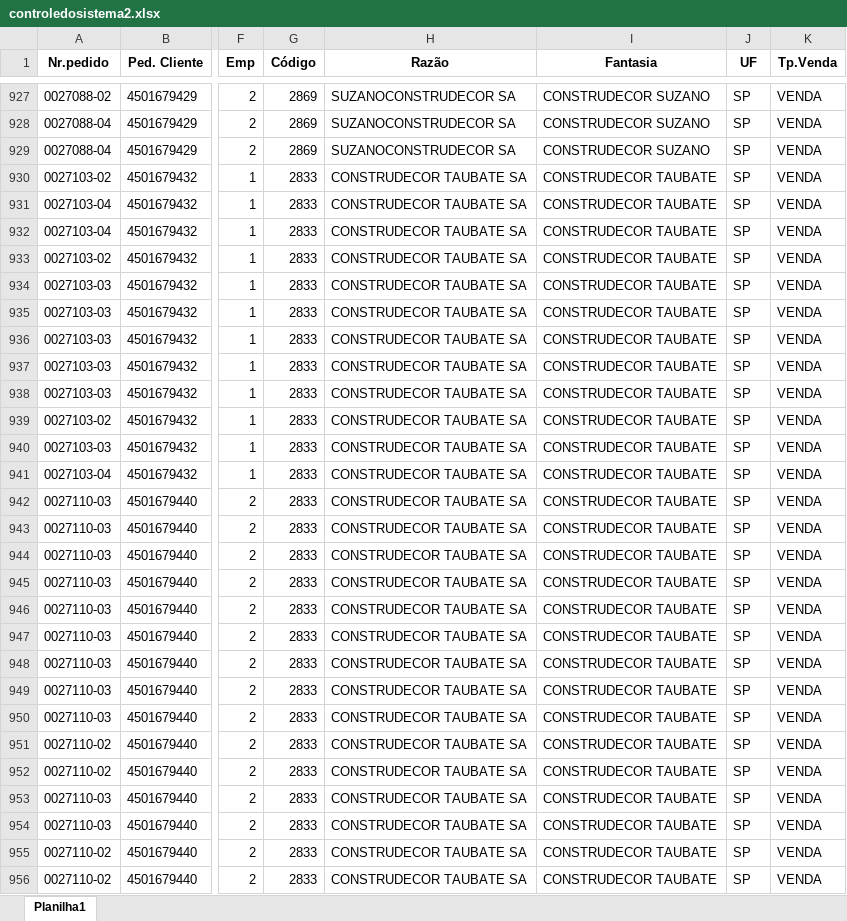
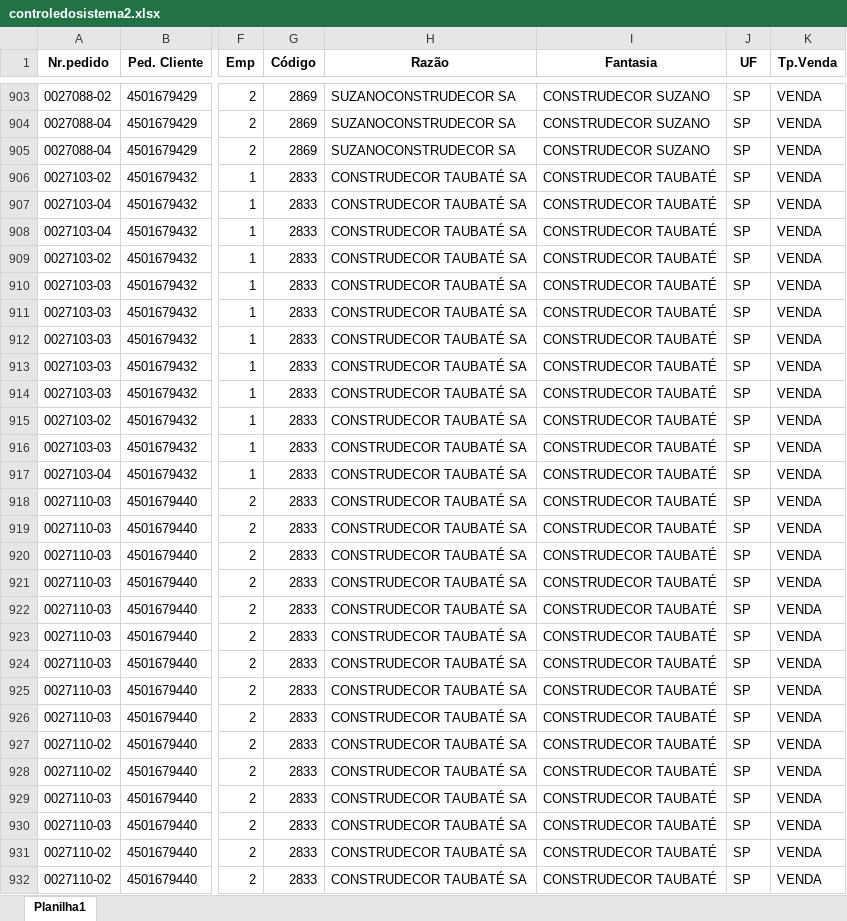
Before and after one commit to zcaus/newdash, an Excel workbook: planilha/controledosistema2.xlsx, sheet Planilha1, drawn as a sheet; only a part is shown, gaps mark what is left out; values as stored, in another font and other column widths than the file's, no borders; addresses are those after the commit; the diff covers the shown part only; the diff names each change by its address in the sheet, - before the commit and + after, or states it on an @@ line.

```diff
--- a/planilha/controledosistema2.xlsx (sheet Planilha1)
+++ b/planilha/controledosistema2.xlsx (sheet Planilha1)
-H906:H932 (Razão): CONSTRUDECOR TAUBATE SA
+H906:H932 (Razão): CONSTRUDECOR TAUBATÉ SA
-I906:I932 (Fantasia): CONSTRUDECOR TAUBATE
+I906:I932 (Fantasia): CONSTRUDECOR TAUBATÉ
```
Also changed, not shown: 7 added rows, 5 moved rows and 563 edited cells elsewhere in this sheet, formulas that keep their value, hidden cells, planilha/ABASTECIDOS.XLSX, planilha/PEDIDOS.XLSX, 1 other file.
